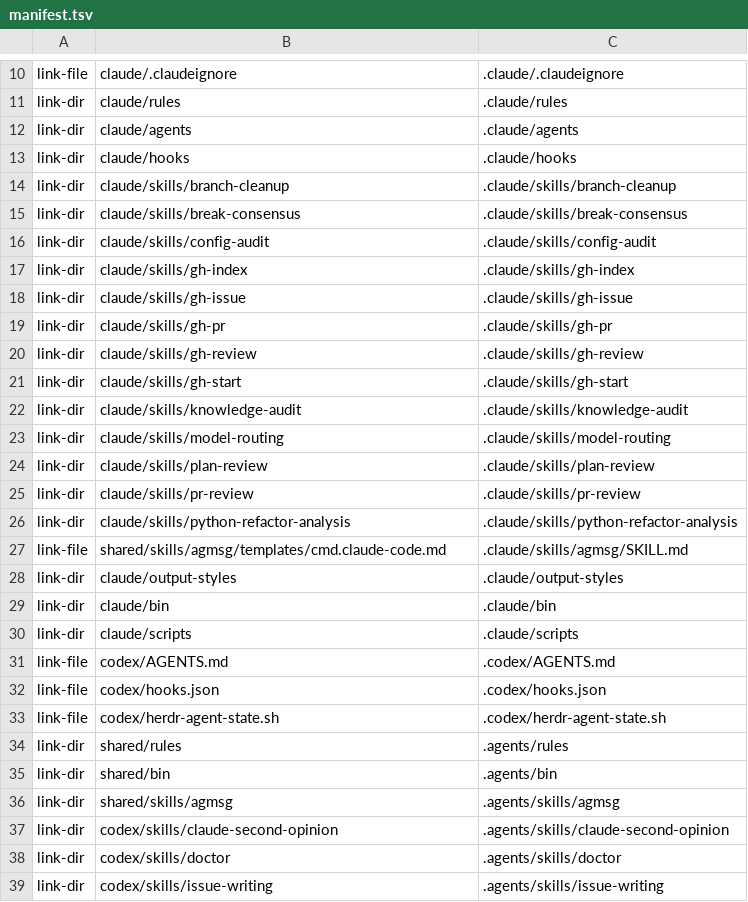
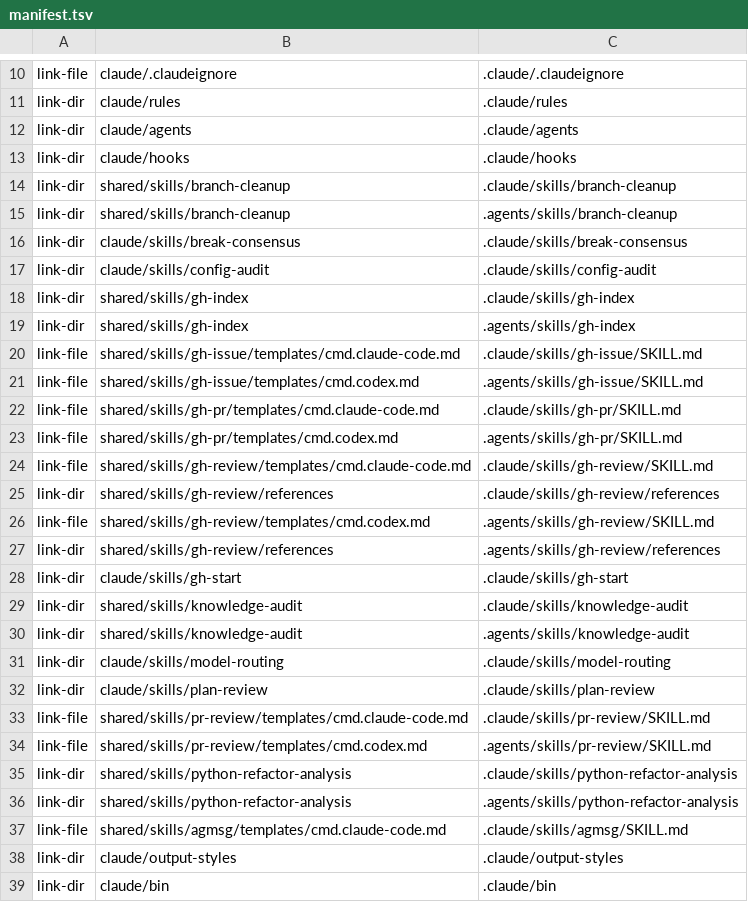
Before and after one commit to trow126/agents-toolkit, a TSV file: install/manifest.tsv, drawn as a sheet; only a part is shown, gaps mark what is left out; the shorter side is filled out with more unchanged rows.

```diff
--- a/install/manifest.tsv
+++ b/install/manifest.tsv
@@ -13,15 +13,25 @@ link-dir	claude/agents	.claude/agents
 link-dir	claude/hooks	.claude/hooks
-link-dir	claude/skills/branch-cleanup	.claude/skills/branch-cleanup
+link-dir	shared/skills/branch-cleanup	.claude/skills/branch-cleanup
+link-dir	shared/skills/branch-cleanup	.agents/skills/branch-cleanup
 link-dir	claude/skills/break-consensus	.claude/skills/break-consensus
 link-dir	claude/skills/config-audit	.claude/skills/config-audit
-link-dir	claude/skills/gh-index	.claude/skills/gh-index
-link-dir	claude/skills/gh-issue	.claude/skills/gh-issue
-link-dir	claude/skills/gh-pr	.claude/skills/gh-pr
-link-dir	claude/skills/gh-review	.claude/skills/gh-review
+link-dir	shared/skills/gh-index	.claude/skills/gh-index
+link-dir	shared/skills/gh-index	.agents/skills/gh-index
+link-file	shared/skills/gh-issue/templates/cmd.claude-code.md	.claude/skills/gh-issue/SKILL.md
+link-file	shared/skills/gh-issue/templates/cmd.codex.md	.agents/skills/gh-issue/SKILL.md
+link-file	shared/skills/gh-pr/templates/cmd.claude-code.md	.claude/skills/gh-pr/SKILL.md
+link-file	shared/skills/gh-pr/templates/cmd.codex.md	.agents/skills/gh-pr/SKILL.md
+link-file	shared/skills/gh-review/templates/cmd.claude-code.md	.claude/skills/gh-review/SKILL.md
+link-dir	shared/skills/gh-review/references	.claude/skills/gh-review/references
+link-file	shared/skills/gh-review/templates/cmd.codex.md	.agents/skills/gh-review/SKILL.md
+link-dir	shared/skills/gh-review/references	.agents/skills/gh-review/references
 link-dir	claude/skills/gh-start	.claude/skills/gh-start
-link-dir	claude/skills/knowledge-audit	.claude/skills/knowledge-audit
+link-dir	shared/skills/knowledge-audit	.claude/skills/knowledge-audit
+link-dir	shared/skills/knowledge-audit	.agents/skills/knowledge-audit
 link-dir	claude/skills/model-routing	.claude/skills/model-routing
 link-dir	claude/skills/plan-review	.claude/skills/plan-review
-link-dir	claude/skills/pr-review	.claude/skills/pr-review
-link-dir	claude/skills/python-refactor-analysis	.claude/skills/python-refactor-analysis
+link-file	shared/skills/pr-review/templates/cmd.claude-code.md	.claude/skills/pr-review/SKILL.md
+link-file	shared/skills/pr-review/templates/cmd.codex.md	.agents/skills/pr-review/SKILL.md
+link-dir	shared/skills/python-refactor-analysis	.claude/skills/python-refactor-analysis
+link-dir	shared/skills/python-refactor-analysis	.agents/skills/python-refactor-analysis
 link-file	shared/skills/agmsg/templates/cmd.claude-code.md	.claude/skills/agmsg/SKILL.md
```
